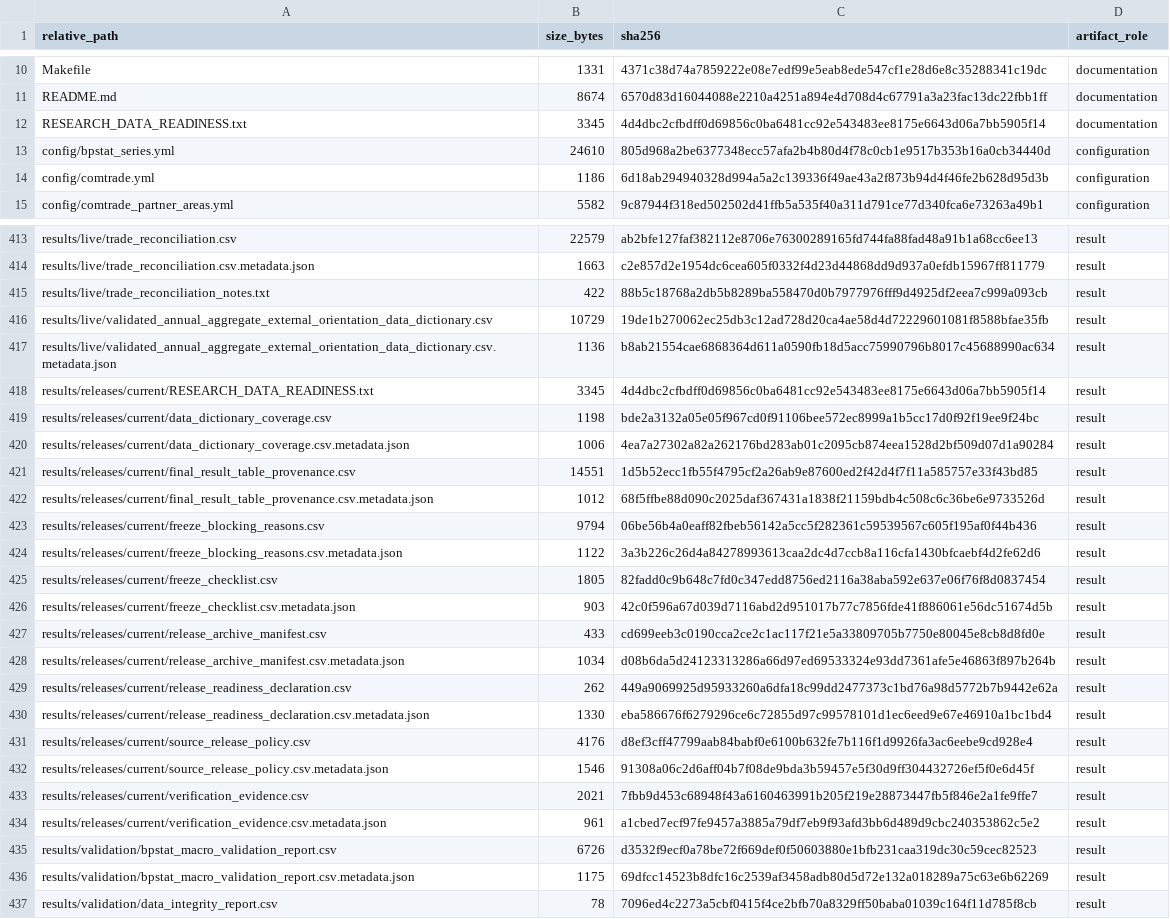
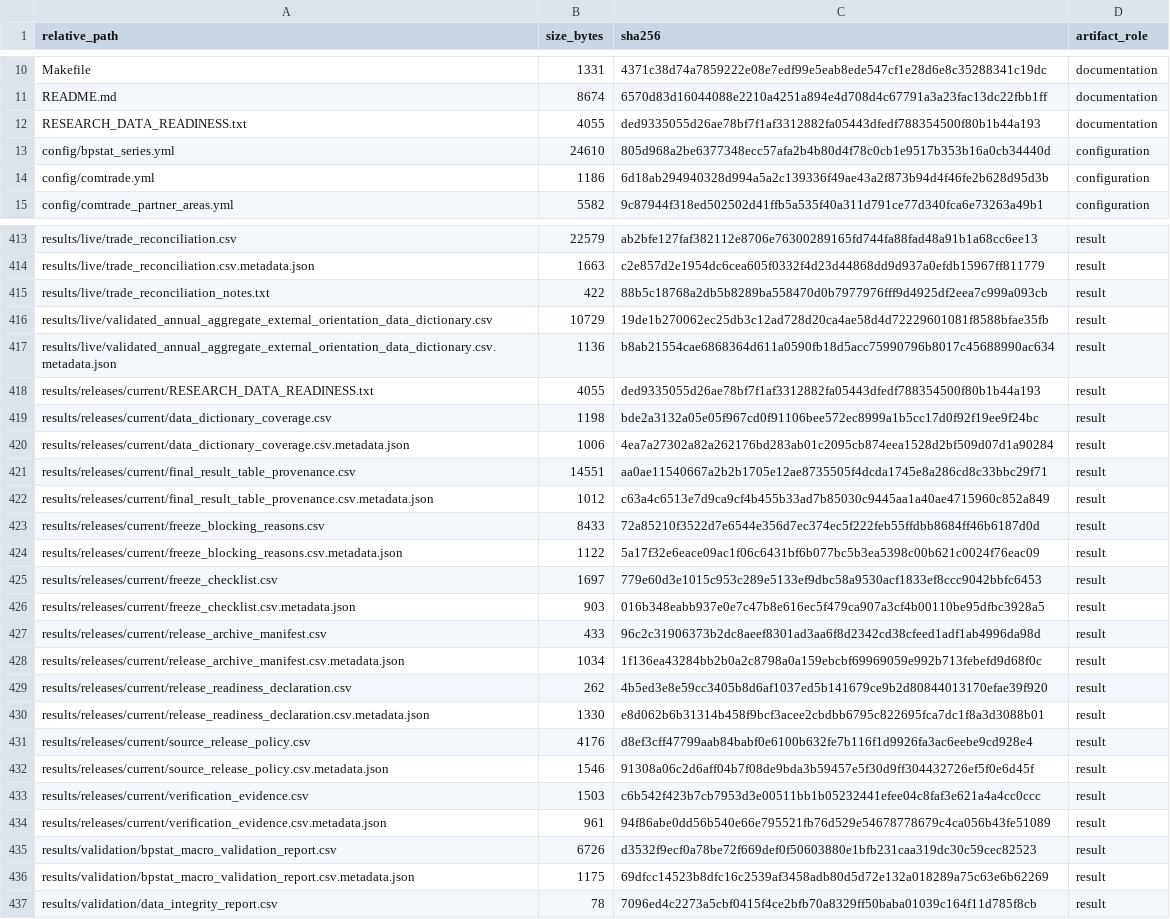
Before and after one commit to DiogoRibeiro7/portugal-external-growth-1960-1973, a CSV file: results/manifests/current_manifest.csv, drawn as a sheet; only a part is shown, gaps mark what is left out.

```diff
--- a/results/manifests/current_manifest.csv
+++ b/results/manifests/current_manifest.csv
@@ -11,3 +11,3 @@ Makefile,1331,4371c38d74a7859222e08e7edf99e5eab8ede547cf1e28d6e8c35288341c19dc,d
 README.md,8674,6570d83d16044088e2210a4251a894e4d708d4c67791a3a23fac13dc22fbb1ff,documentation
-RESEARCH_DATA_READINESS.txt,3345,4d4dbc2cfbdff0d69856c0ba6481cc92e543483ee8175e6643d06a7bb5905f14,documentation
+RESEARCH_DATA_READINESS.txt,4055,ded9335055d26ae78bf7f1af3312882fa05443dfedf788354500f80b1b44a193,documentation
 config/bpstat_series.yml,24610,805d968a2be6377348ecc57afa2b4b80d4f78c0cb1e9517b353b16a0cb34440d,configuration
@@ -417,19 +417,19 @@ results/live/validated_annual_aggregate_external_orientation_data_dictionary.csv
 results/live/validated_annual_aggregate_external_orientation_data_dictionary.csv.metadata.json,1136,b8ab21554cae6868364d611a0590fb18d5acc75990796b8017c45688990ac634,result
-results/releases/current/RESEARCH_DATA_READINESS.txt,3345,4d4dbc2cfbdff0d69856c0ba6481cc92e543483ee8175e6643d06a7bb5905f14,result
+results/releases/current/RESEARCH_DATA_READINESS.txt,4055,ded9335055d26ae78bf7f1af3312882fa05443dfedf788354500f80b1b44a193,result
 results/releases/current/data_dictionary_coverage.csv,1198,bde2a3132a05e05f967cd0f91106bee572ec8999a1b5cc17d0f92f19ee9f24bc,result
 results/releases/current/data_dictionary_coverage.csv.metadata.json,1006,4ea7a27302a82a262176bd283ab01c2095cb874eea1528d2bf509d07d1a90284,result
-results/releases/current/final_result_table_provenance.csv,14551,1d5b52ecc1fb55f4795cf2a26ab9e87600ed2f42d4f7f11a585757e33f43bd85,result
-results/releases/current/final_result_table_provenance.csv.metadata.json,1012,68f5ffbe88d090c2025daf367431a1838f21159bdb4c508c6c36be6e9733526d,result
-results/releases/current/freeze_blocking_reasons.csv,9794,06be56b4a0eaff82fbeb56142a5cc5f282361c59539567c605f195af0f44b436,result
-results/releases/current/freeze_blocking_reasons.csv.metadata.json,1122,3a3b226c26d4a84278993613caa2dc4d7ccb8a116cfa1430bfcaebf4d2fe62d6,result
-results/releases/current/freeze_checklist.csv,1805,82fadd0c9b648c7fd0c347edd8756ed2116a38aba592e637e06f76f8d0837454,result
-results/releases/current/freeze_checklist.csv.metadata.json,903,42c0f596a67d039d7116abd2d951017b77c7856fde41f886061e56dc51674d5b,result
-results/releases/current/release_archive_manifest.csv,433,cd699eeb3c0190cca2ce2c1ac117f21e5a33809705b7750e80045e8cb8d8fd0e,result
-results/releases/current/release_archive_manifest.csv.metadata.json,1034,d08b6da5d24123313286a66d97ed69533324e93dd7361afe5e46863f897b264b,result
-results/releases/current/release_readiness_declaration.csv,262,449a9069925d95933260a6dfa18c99dd2477373c1bd76a98d5772b7b9442e62a,result
-results/releases/current/release_readiness_declaration.csv.metadata.json,1330,eba586676f6279296ce6c72855d97c99578101d1ec6eed9e67e46910a1bc1bd4,result
+results/releases/current/final_result_table_provenance.csv,14551,aa0ae11540667a2b2b1705e12ae8735505f4dcda1745e8a286cd8c33bbc29f71,result
+results/releases/current/final_result_table_provenance.csv.metadata.json,1012,c63a4c6513e7d9ca9cf4b455b33ad7b85030c9445aa1a40ae4715960c852a849,result
+results/releases/current/freeze_blocking_reasons.csv,8433,72a85210f3522d7e6544e356d7ec374ec5f222feb55ffdbb8684ff46b6187d0d,result
+results/releases/current/freeze_blocking_reasons.csv.metadata.json,1122,5a17f32e6eace09ac1f06c6431bf6b077bc5b3ea5398c00b621c0024f76eac09,result
+results/releases/current/freeze_checklist.csv,1697,779e60d3e1015c953c289e5133ef9dbc58a9530acf1833ef8ccc9042bbfc6453,result
+results/releases/current/freeze_checklist.csv.metadata.json,903,016b348eabb937e0e7c47b8e616ec5f479ca907a3cf4b00110be95dfbc3928a5,result
+results/releases/current/release_archive_manifest.csv,433,96c2c31906373b2dc8aeef8301ad3aa6f8d2342cd38cfeed1adf1ab4996da98d,result
+results/releases/current/release_archive_manifest.csv.metadata.json,1034,1f136ea43284bb2b0a2c8798a0a159ebcbf69969059e992b713febefd9d68f0c,result
+results/releases/current/release_readiness_declaration.csv,262,4b5ed3e8e59cc3405b8d6af1037ed5b141679ce9b2d80844013170efae39f920,result
+results/releases/current/release_readiness_declaration.csv.metadata.json,1330,e8d062b6b31314b458f9bcf3acee2cbdbb6795c822695fca7dc1f8a3d3088b01,result
 results/releases/current/source_release_policy.csv,4176,d8ef3cff47799aab84babf0e6100b632fe7b116f1d9926fa3ac6eebe9cd928e4,result
 results/releases/current/source_release_policy.csv.metadata.json,1546,91308a06c2d6aff04b7f08de9bda3b59457e5f30d9ff304432726ef5f0e6d45f,result
-results/releases/current/verification_evidence.csv,2021,7fbb9d453c68948f43a6160463991b205f219e28873447fb5f846e2a1fe9ffe7,result
-results/releases/current/verification_evidence.csv.metadata.json,961,a1cbed7ecf97fe9457a3885a79df7eb9f93afd3bb6d489d9cbc240353862c5e2,result
+results/releases/current/verification_evidence.csv,1503,c6b542f423b7cb7953d3e00511bb1b05232441efee04c8faf3e621a4a4cc0ccc,result
+results/releases/current/verification_evidence.csv.metadata.json,961,94f86abe0dd56b540e66e795521fb76d529e54678778679c4ca056b43fe51089,result
 results/validation/bpstat_macro_validation_report.csv,6726,d3532f9ecf0a78be72f669def0f50603880e1bfb231caa319dc30c59cec82523,result
```
Also changed, not shown: results/releases/current/final_result_table_provenance.csv, results/releases/current/freeze_blocking_reasons.csv, 13 other files.
